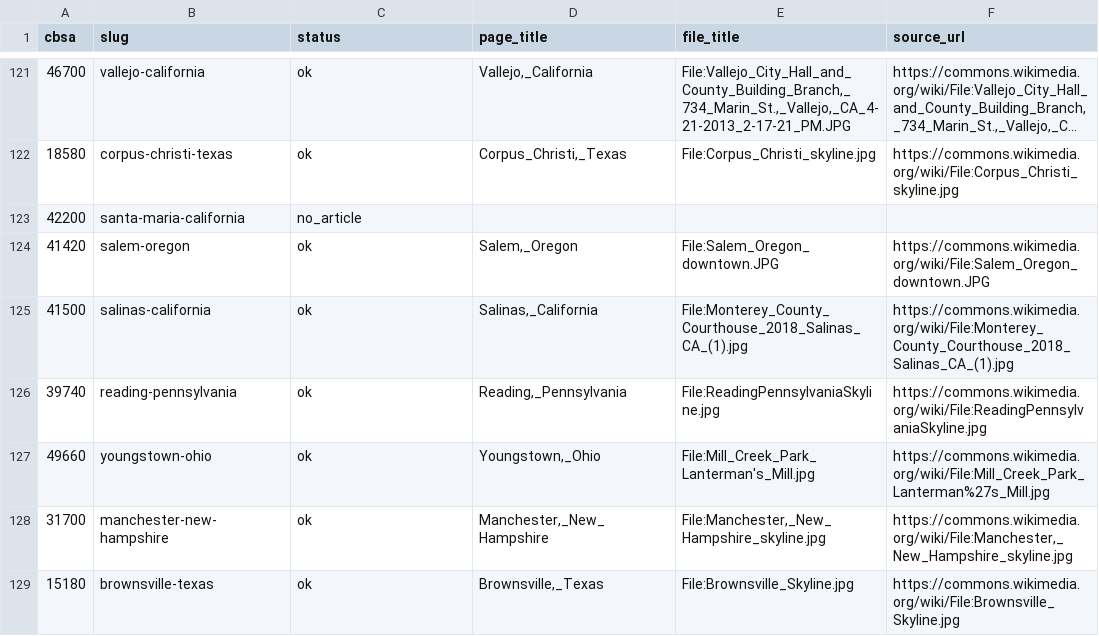
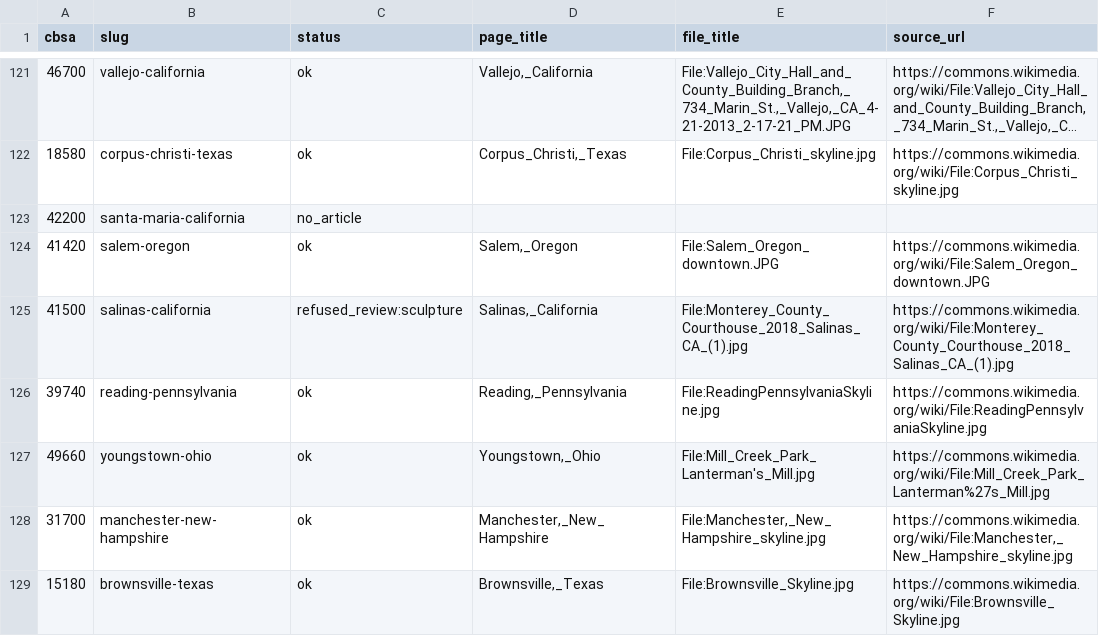
Before and after one commit to Nathan98000/Dating_Stats_Atlas, a CSV file: atlas/results/phase2e/city_images.csv, drawn as a sheet; only a part is shown, gaps mark what is left out; long unchanged cells end in …; the diff covers the shown part only; the diff names each change by its address in the sheet, - before the commit and + after, or states it on an @@ line.

```diff
--- a/atlas/results/phase2e/city_images.csv
+++ b/atlas/results/phase2e/city_images.csv
-C125 (status): ok
+C125 (status): refused_review:sculpture
```
Also changed, not shown: 14 edited cells elsewhere in this file, atlas/results/phase2e/stat_images.csv, 22 other files.
